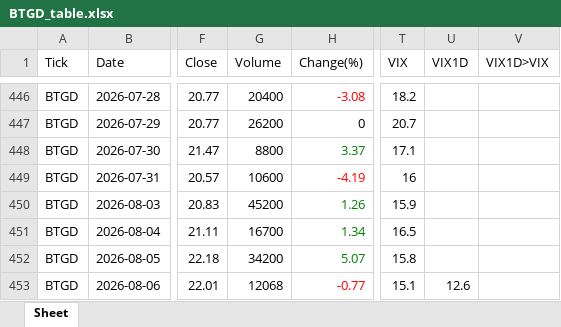
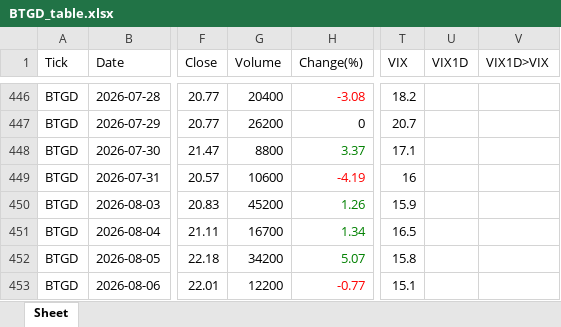
Before and after one commit to jangjb1204-sys/my-python-bot, an Excel workbook: US_stock/BTGD_table.xlsx, sheet Sheet, drawn as a sheet; only a part is shown, gaps mark what is left out; values as stored, in another font and other column widths than the file's, no borders; the diff names each change by its address in the sheet, - before the commit and + after, or states it on an @@ line.

```diff
--- a/US_stock/BTGD_table.xlsx (sheet Sheet)
+++ b/US_stock/BTGD_table.xlsx (sheet Sheet)
-G453 (Volume): 12068
+G453 (Volume): 12200
-U453 (VIX1D): 12.6
+U453 (VIX1D): (empty)
```
Also changed, not shown: US_stock/FINX_table.xlsx, US_stock/KORU_table.xlsx, 21 other files.
